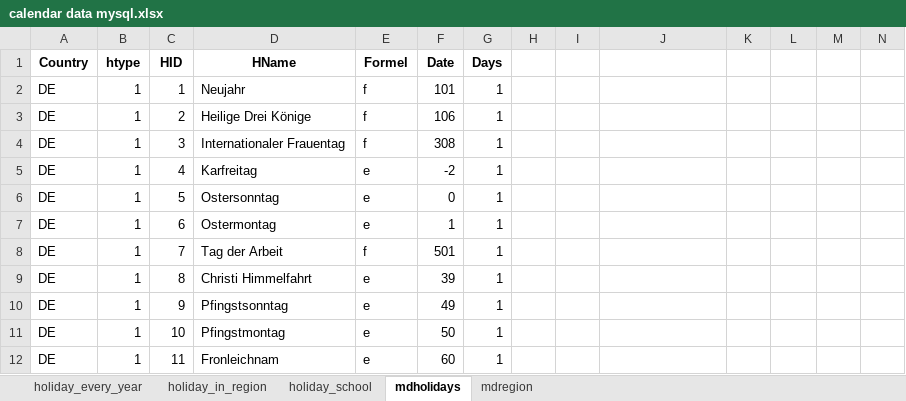
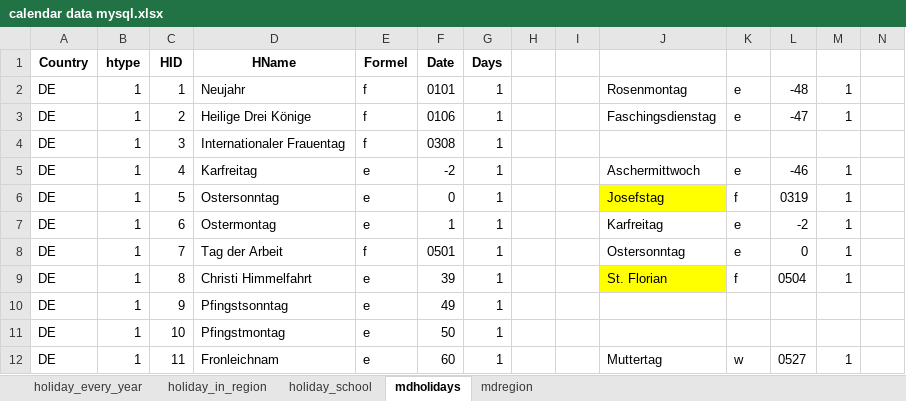
Before and after one commit to Orion1812/firststep, an Excel workbook: calendar data mysql.xlsx, sheet mdholidays, drawn as a sheet; only a part is shown; values as stored, in another font and other column widths than the file's, no borders; the diff covers the shown part only; the diff names each change by its address in the sheet, - before the commit and + after, or states it on an @@ line.

```diff
--- a/calendar data mysql.xlsx (sheet mdholidays)
+++ b/calendar data mysql.xlsx (sheet mdholidays)
-F2 (Date): 101
+F2 (Date): 0101
-J2: (empty)
+J2: Rosenmontag
-K2:K3: (empty)
+K2:K3: e
-L2: (empty)
+L2: -48
-M2:M3: (empty)
+M2:M3: 1
-F3 (Date): 106
+F3 (Date): 0106
-J3: (empty)
+J3: Faschingsdienstag
-L3: (empty)
+L3: -47
-F4 (Date): 308
+F4 (Date): 0308
-J5: (empty)
+J5: Aschermittwoch
-K5: (empty)
+K5: e
-L5: (empty)
+L5: -46
-M5:M9: (empty)
+M5:M9: 1
-J6: (empty)
+J6: Josefstag
-J6 fill: none
+J6 fill: #FFFF00
-K6: (empty)
+K6: f
-L6: (empty)
+L6: 0319
-J7: (empty)
+J7: Karfreitag
-K7:K8: (empty)
+K7:K8: e
-L7: (empty)
+L7: -2
-F8 (Date): 501
+F8 (Date): 0501
-J8: (empty)
+J8: Ostersonntag
-L8: (empty)
+L8: 0
-J9: (empty)
+J9: St. Florian
-J9 fill: none
+J9 fill: #FFFF00
-K9: (empty)
+K9: f
-L9: (empty)
+L9: 0504
-J12: (empty)
+J12: Muttertag
-K12: (empty)
+K12: w
-L12: (empty)
+L12: 0527
-M12: (empty)
+M12: 1
```
Also changed, not shown: 20 added rows, 70 edited cells and cell formats elsewhere in this sheet.
